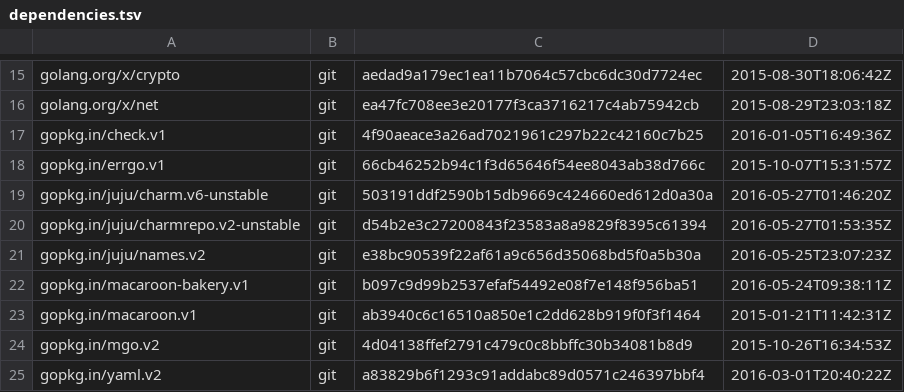
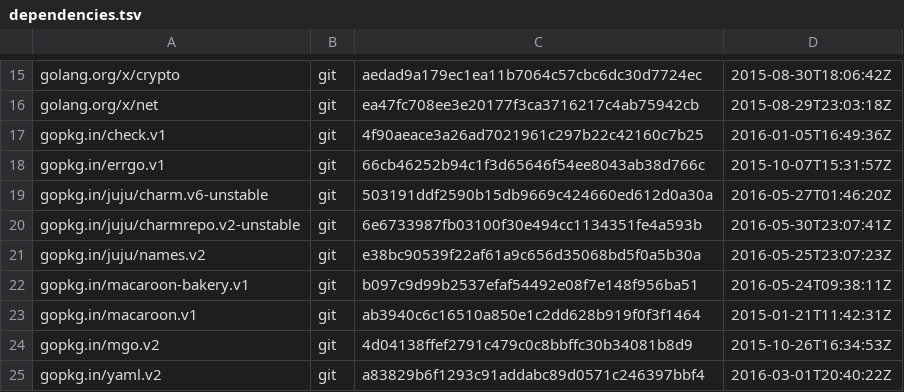
Before and after one commit to juju/bundlechanges, a TSV file: dependencies.tsv, drawn as a sheet; only a part is shown, gaps mark what is left out.

Commit message:
Update dependencies

```diff
--- a/dependencies.tsv
+++ b/dependencies.tsv
@@ -19,3 +19,3 @@ gopkg.in/errgo.v1	git	66cb46252b94c1f3d65646f54ee8043ab38d766c	2015-10-07T15:31:
 gopkg.in/juju/charm.v6-unstable	git	503191ddf2590b15db9669c424660ed612d0a30a	2016-05-27T01:46:20Z
-gopkg.in/juju/charmrepo.v2-unstable	git	d54b2e3c27200843f23583a8a9829f8395c61394	2016-05-27T01:53:35Z
+gopkg.in/juju/charmrepo.v2-unstable	git	6e6733987fb03100f30e494cc1134351fe4a593b	2016-05-30T23:07:41Z
 gopkg.in/juju/names.v2	git	e38bc90539f22af61a9c656d35068bd5f0a5b30a	2016-05-25T23:07:23Z
```
